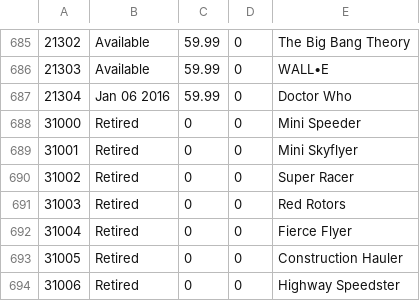
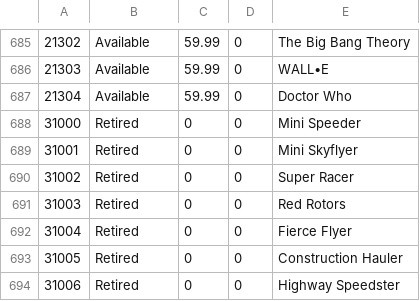
Before and after one commit to hokerlong/lego, a CSV file: lego_scan/snapshot.csv, drawn as a sheet; only a part is shown, gaps mark what is left out.

Commit message:
update 201512231500 snapshot

```diff
--- a/lego_scan/snapshot.csv
+++ b/lego_scan/snapshot.csv
@@ -686,3 +686,3 @@
 21303,"Available",59.99,0,"WALL•E"
-21304,"Jan 06 2016",59.99,0,"Doctor Who"
+21304,"Available",59.99,0,"Doctor Who"
 31000,"Retired",0,0,"Mini Speeder"
```
